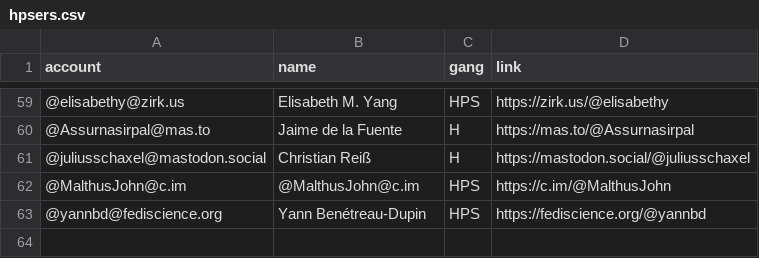
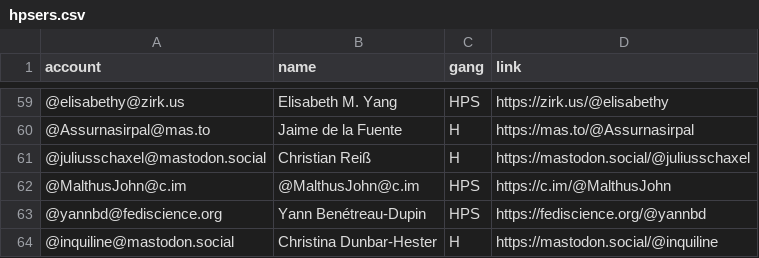
Before and after one commit to oliviodare/mastodon-hps, a CSV file: resources/hpsers.csv, drawn as a sheet; only a part is shown, gaps mark what is left out; the diff names each change by its address in the sheet, - before the commit and + after, or states it on an @@ line.

Commit message:
Update list

```diff
--- a/resources/hpsers.csv
+++ b/resources/hpsers.csv
+row 64: @inquiline@mastodon.social | Christina Dunbar-Hester | H | https://mastodon.social/@inquiline
```
Also changed, not shown: 1 other file.
